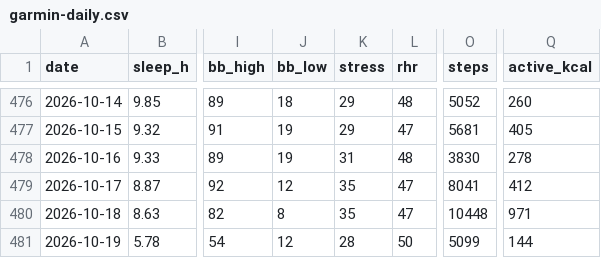
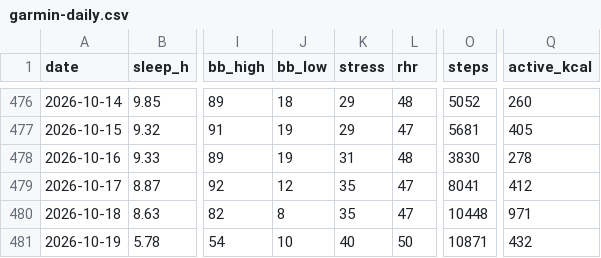
Before and after one commit to benthambulletin/benthambulletin.github.io, a CSV file: data/garmin-daily.csv, drawn as a sheet; only a part is shown, gaps mark what is left out; the diff names each change by its address in the sheet, - before the commit and + after, or states it on an @@ line.

```diff
--- a/data/garmin-daily.csv
+++ b/data/garmin-daily.csv
-J481 (bb_low): 12
+J481 (bb_low): 10
-K481 (stress): 28
+K481 (stress): 40
-O481 (steps): 5099
+O481 (steps): 10871
-Q481 (active_kcal): 144
+Q481 (active_kcal): 432
```
Also changed, not shown: 1 other file.
